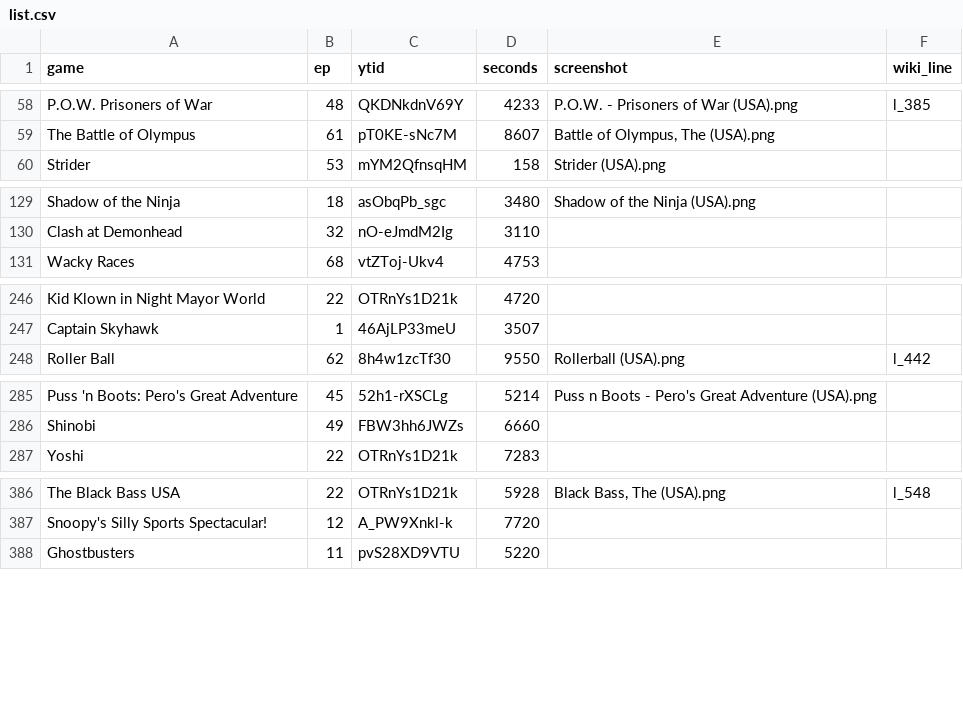
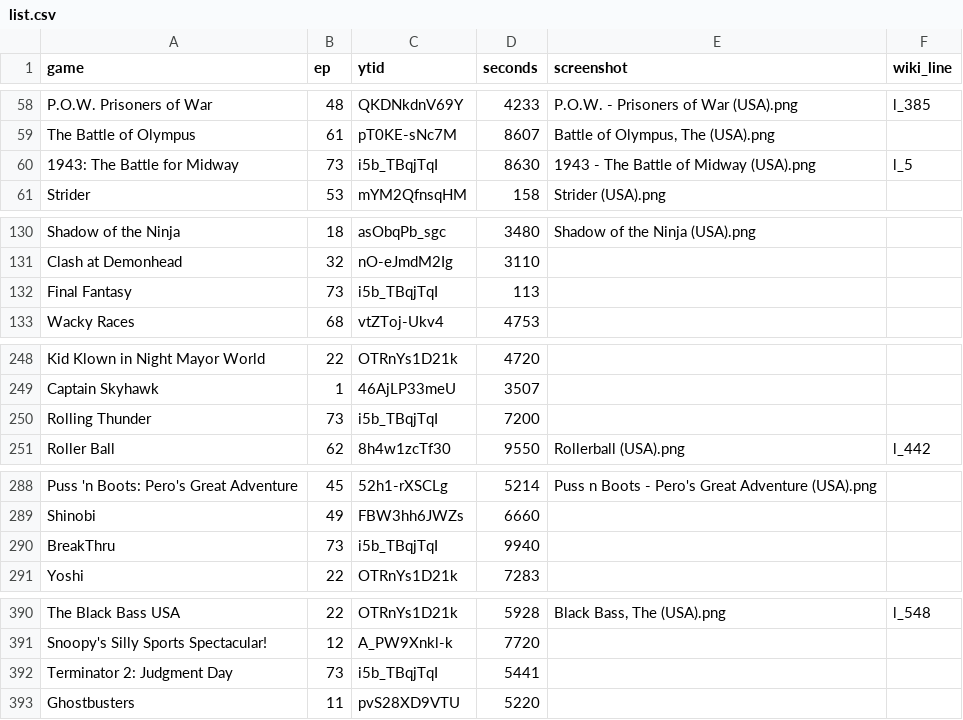
Before and after one commit to vNakamura/8bitnintendo-science, a CSV file: _data/list.csv, drawn as a sheet; only a part is shown, gaps mark what is left out.

Commit message:
add ep 73

```diff
--- a/_data/list.csv
+++ b/_data/list.csv
@@ -59,2 +59,3 @@ P.O.W. Prisoners of War,48,QKDNkdnV69Y,4233,P.O.W. - Prisoners of War (USA).png,
 The Battle of Olympus,61,pT0KE-sNc7M,8607,"Battle of Olympus, The (USA).png",
+1943: The Battle for Midway,73,i5b_TBqjTqI,8630,"1943 - The Battle of Midway (USA).png",l_5
 Strider,53,mYM2QfnsqHM,158,Strider (USA).png,
@@ -130,2 +131,3 @@ Shadow of the Ninja,18,asObqPb_sgc,3480,Shadow of the Ninja (USA).png,
 Clash at Demonhead,32,nO-eJmdM2Ig,3110,,
+Final Fantasy,73,i5b_TBqjTqI,113,,
 Wacky Races,68,vtZToj-Ukv4,4753,,
@@ -247,2 +249,3 @@ Kid Klown in Night Mayor World,22,OTRnYs1D21k,4720,,
 Captain Skyhawk,1,46AjLP33meU,3507,,
+Rolling Thunder,73,i5b_TBqjTqI,7200,,
 Roller Ball,62,8h4w1zcTf30,9550,Rollerball (USA).png,l_442
@@ -286,2 +289,3 @@ Puss 'n Boots: Pero's Great Adventure,45,52h1-rXSCLg,5214,Puss n Boots - Pero's
 Shinobi,49,FBW3hh6JWZs,6660,,
+BreakThru,73,i5b_TBqjTqI,9940,,
 Yoshi,22,OTRnYs1D21k,7283,,
@@ -387,2 +391,3 @@ The Black Bass USA,22,OTRnYs1D21k,5928,"Black Bass, The (USA).png",l_548
 Snoopy's Silly Sports Spectacular!,12,A_PW9Xnkl-k,7720,,
+Terminator 2: Judgment Day,73,i5b_TBqjTqI,5441,,
 Ghostbusters,11,pvS28XD9VTU,5220,,
```
